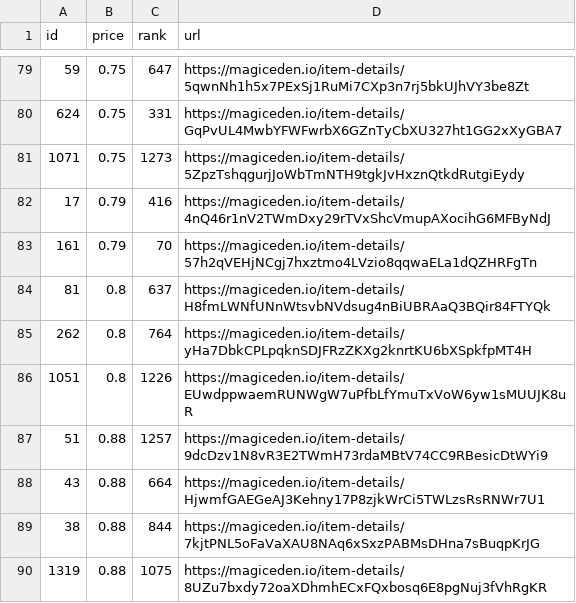
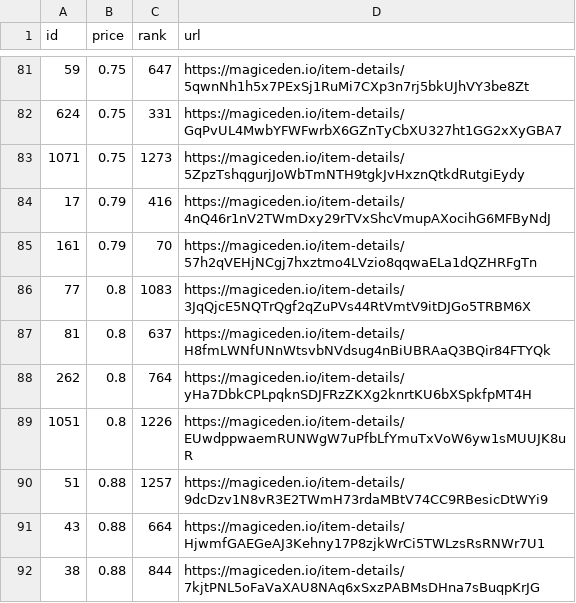
Before and after one commit to braposo/koala-monitor, a CSV file: koala-data-processed.csv, drawn as a sheet; only a part is shown, gaps mark what is left out; the shorter side is filled out with more unchanged rows; the diff covers the shown part only.

Commit message:
Flat: latest data (2021-11-20T01:53:32.313Z) {   "date": "2021-11-20T01:53:32.313Z",   "files": [     {       "name": "koala-data-processed.csv",       "deltaBytes": 96,       "source": "https://api-mainnet.magiceden.io/rpc/getListedNFTsByQuery?q=%7B%22%24match%22%3A%7B%22collectionSymbol%22%3A%22koala_klubhouse%22%7D%2C%22%24sort%22%3A%7B%22takerAmount%22%3A1%2C%22createdAt%22%3A-1%7D%2C%22%24skip%22%3A0%2C%22%24limit%22%3A5000%7D"     },     {       "name": "koala-top-picks.csv",       "deltaBytes": 4,       "source": "https://api-mainnet.magiceden.io/rpc/getListedNFTsByQuery?q=%7B%22%24match%22%3A%7B%22collectionSymbol%22%3A%22koala_klubhouse%22%7D%2C%22%24sort%22%3A%7B%22takerAmount%22%3A1%2C%22createdAt%22%3A-1%7D%2C%22%24skip%22%3A0%2C%22%24limit%22%3A5000%7D"     }   ] }

```diff
--- a/koala-data-processed.csv
+++ b/koala-data-processed.csv
@@ -83,2 +85,3 @@ id,price,rank,url
 161,0.79,70,https://magiceden.io/item-details/57h2qVEHjNCgj7hxztmo4LVzio8qqwaELa1dQZHRFgTn
+77,0.8,1083,https://magiceden.io/item-details/3JqQjcE5NQTrQgf2qZuPVs44RtVmtV9itDJGo5TRBM6X
 81,0.8,637,https://magiceden.io/item-details/H8fmLWNfUNnWtsvbNVdsug4nBiUBRAaQ3BQir84FTYQk
```
Also changed, not shown: 4 added rows and 4 removed rows elsewhere in this file, koala-top-picks.csv.
